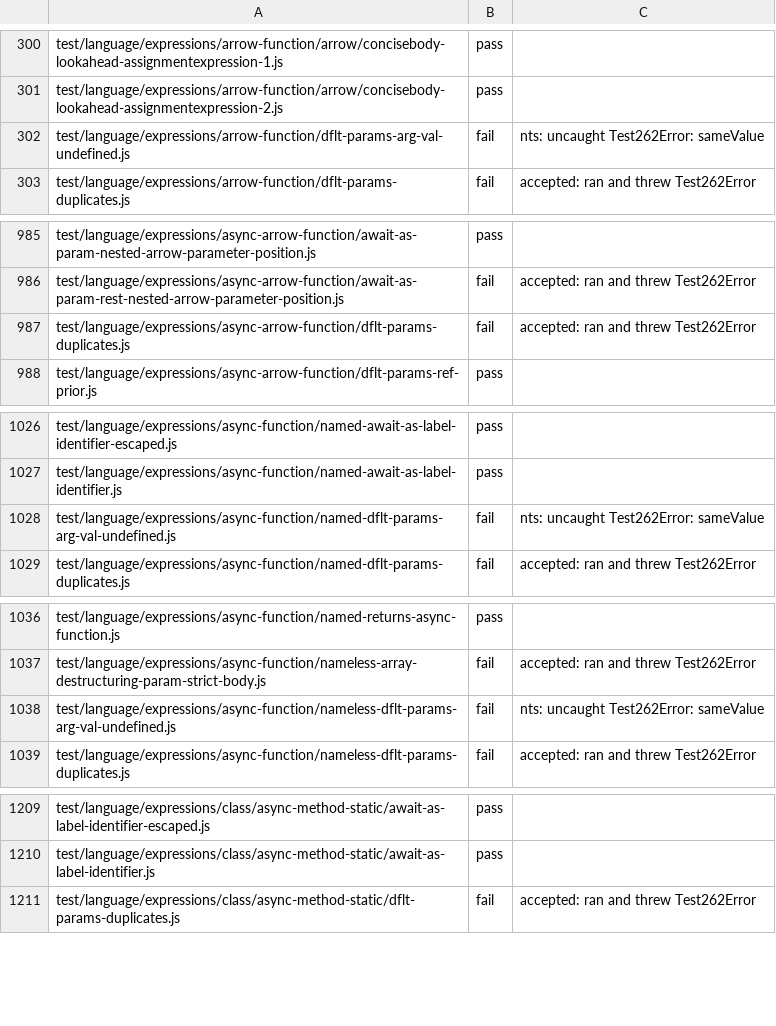
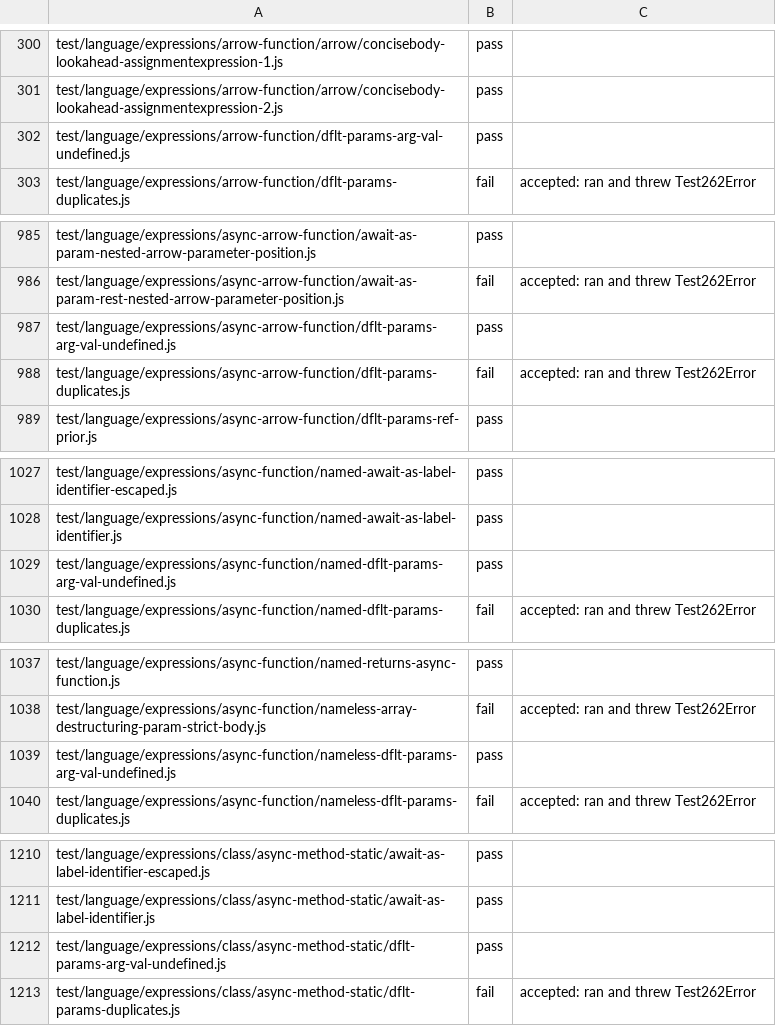
Before and after one commit to AkisArou/nts, a TSV file: tooling/census/test262-language.outcomes.tsv, drawn as a sheet; only a part is shown, gaps mark what is left out; the diff covers the shown part only.

```diff
--- a/tooling/census/test262-language.outcomes.tsv
+++ b/tooling/census/test262-language.outcomes.tsv
@@ -301,3 +301,3 @@ test/language/expressions/arrow-function/arrow/concisebody-lookahead-assignmente
 test/language/expressions/arrow-function/arrow/concisebody-lookahead-assignmentexpression-2.js	pass	
-test/language/expressions/arrow-function/dflt-params-arg-val-undefined.js	fail	nts: uncaught Test262Error: sameValue
+test/language/expressions/arrow-function/dflt-params-arg-val-undefined.js	pass	
 test/language/expressions/arrow-function/dflt-params-duplicates.js	fail	accepted: ran and threw Test262Error
@@ -986,2 +986,3 @@ test/language/expressions/async-arrow-function/await-as-param-nested-arrow-param
 test/language/expressions/async-arrow-function/await-as-param-rest-nested-arrow-parameter-position.js	fail	accepted: ran and threw Test262Error
+test/language/expressions/async-arrow-function/dflt-params-arg-val-undefined.js	pass	
 test/language/expressions/async-arrow-function/dflt-params-duplicates.js	fail	accepted: ran and threw Test262Error
@@ -1027,3 +1028,3 @@ test/language/expressions/async-function/named-await-as-label-identifier-escaped
 test/language/expressions/async-function/named-await-as-label-identifier.js	pass	
-test/language/expressions/async-function/named-dflt-params-arg-val-undefined.js	fail	nts: uncaught Test262Error: sameValue
+test/language/expressions/async-function/named-dflt-params-arg-val-undefined.js	pass	
 test/language/expressions/async-function/named-dflt-params-duplicates.js	fail	accepted: ran and threw Test262Error
@@ -1037,3 +1038,3 @@ test/language/expressions/async-function/named-returns-async-function.js	pass
 test/language/expressions/async-function/nameless-array-destructuring-param-strict-body.js	fail	accepted: ran and threw Test262Error
-test/language/expressions/async-function/nameless-dflt-params-arg-val-undefined.js	fail	nts: uncaught Test262Error: sameValue
+test/language/expressions/async-function/nameless-dflt-params-arg-val-undefined.js	pass	
 test/language/expressions/async-function/nameless-dflt-params-duplicates.js	fail	accepted: ran and threw Test262Error
@@ -1210,2 +1211,3 @@ test/language/expressions/class/async-method-static/await-as-label-identifier-es
 test/language/expressions/class/async-method-static/await-as-label-identifier.js	pass	
+test/language/expressions/class/async-method-static/dflt-params-arg-val-undefined.js	pass	
 test/language/expressions/class/async-method-static/dflt-params-duplicates.js	fail	accepted: ran and threw Test262Error
```
Also changed, not shown: 10 added rows and 5 edited cells elsewhere in this file, tooling/census/test262-annexb.outcomes.tsv, tooling/census/test262-staging.outcomes.tsv, 2 other files.
